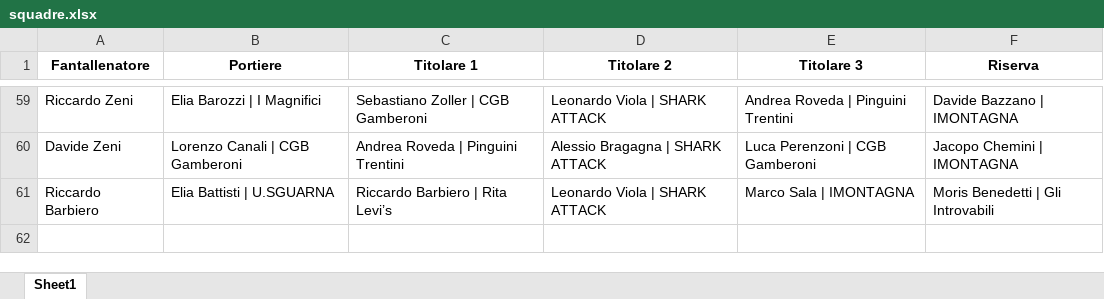
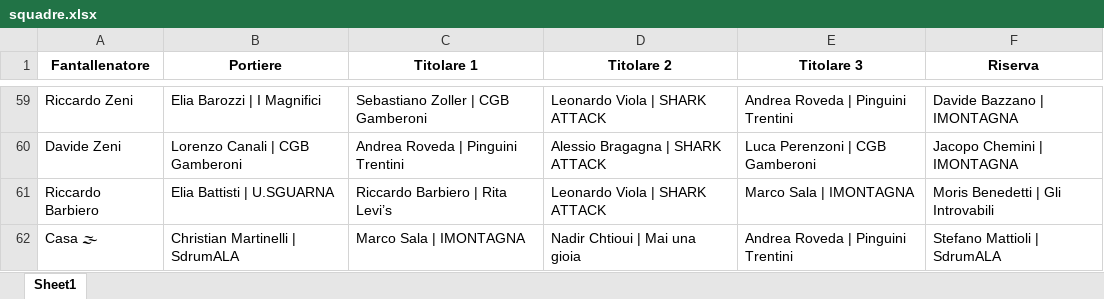
Before and after one commit to chumpblocckami/fantacalciosplash_lizzana, an Excel workbook: assets/2025/squadre.xlsx, sheet Sheet1, drawn as a sheet; only a part is shown, gaps mark what is left out; values as stored, in another font and other column widths than the file's, no borders; the diff names each change by its address in the sheet, - before the commit and + after, or states it on an @@ line.

Commit message:
Added Casa 🌫️ team

```diff
--- a/assets/2025/squadre.xlsx (sheet Sheet1)
+++ b/assets/2025/squadre.xlsx (sheet Sheet1)
+row 62: Casa 🌫 | Christian Martinelli | SdrumALA | Marco Sala | IMONTAGNA | Nadir Chtioui | Mai una gioia | Andrea Roveda | Pinguini Trentini | Stefano Mattioli | SdrumALA
```
